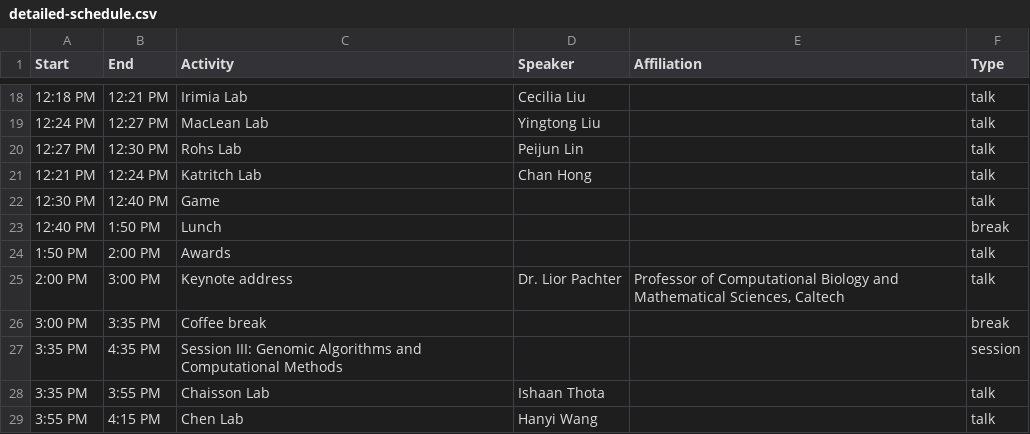
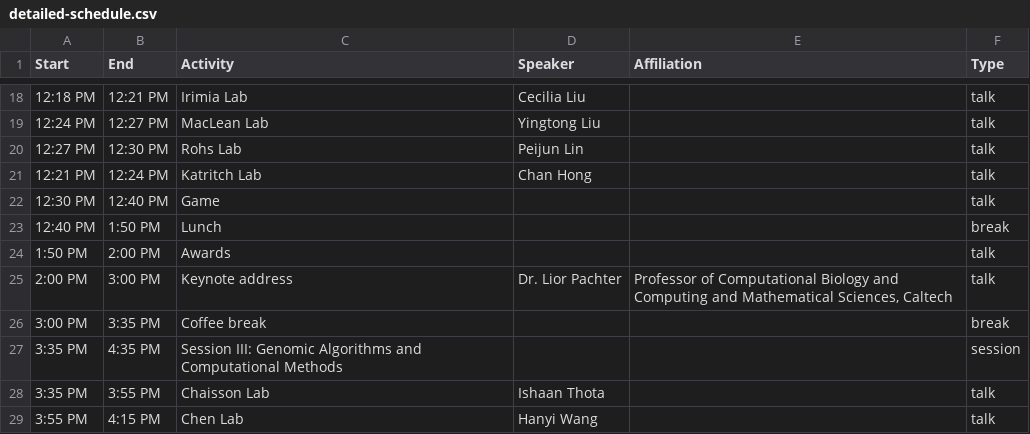
Before and after one commit to LexiShew/QCB-retreat-2026, a CSV file: _data/detailed-schedule.csv, drawn as a sheet; only a part is shown, gaps mark what is left out.

```diff
--- a/_data/detailed-schedule.csv
+++ b/_data/detailed-schedule.csv
@@ -24,3 +24,3 @@ Start,End,Activity,Speaker,Affiliation,Type
 1:50 PM,2:00 PM,Awards,,,talk
-2:00 PM,3:00 PM,Keynote address,Dr. Lior Pachter,"Professor of Computational Biology and Mathematical Sciences, Caltech",talk
+2:00 PM,3:00 PM,Keynote address,Dr. Lior Pachter,"Professor of Computational Biology and Computing and Mathematical Sciences, Caltech",talk
 3:00 PM,3:35 PM,Coffee break,,,break
```
Also changed, not shown: _data/poster_abstracts.csv.
